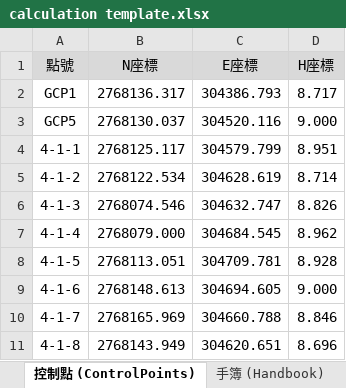
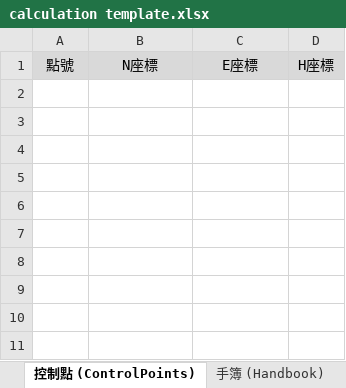
Before and after one commit to HYan0114/survey-visualizer, an Excel workbook: calculation template.xlsx, sheet 控制點 (ControlPoints), drawn as a sheet; values as stored, in another font and other column widths than the file's, no borders; table styles not drawn; the diff names each change by its address in the sheet, - before the commit and + after, or states it on an @@ line.

```diff
--- a/calculation template.xlsx (sheet 控制點 (ControlPoints))
+++ b/calculation template.xlsx (sheet 控制點 (ControlPoints))
-row 2: GCP1 | 2768136.317 | 304386.793 | 8.717
-row 3: GCP5 | 2768130.037 | 304520.116 | 9.000
-row 4: 4-1-1 | 2768125.117 | 304579.799 | 8.951
-row 5: 4-1-2 | 2768122.534 | 304628.619 | 8.714
-row 6: 4-1-3 | 2768074.546 | 304632.747 | 8.826
-row 7: 4-1-4 | 2768079.000 | 304684.545 | 8.962
-row 8: 4-1-5 | 2768113.051 | 304709.781 | 8.928
-row 9: 4-1-6 | 2768148.613 | 304694.605 | 9.000
-row 10: 4-1-7 | 2768165.969 | 304660.788 | 8.846
-row 11: 4-1-8 | 2768143.949 | 304620.651 | 8.696
```
Also changed, not shown: sheet 運算表, sheet 細部點座標, sheet 手簿 (Handbook).
